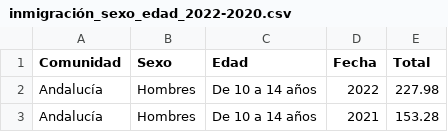
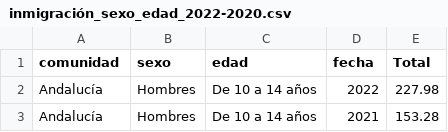
Before and after one commit to R-BarretoG/TFG, a CSV file: inmigración_sexo_edad_2022-2020.csv, drawn as a sheet; only a part is shown.

Commit message:
Update inmigración_sexo_edad_2022-2020.csv

```diff
--- a/inmigración_sexo_edad_2022-2020.csv
+++ b/inmigración_sexo_edad_2022-2020.csv
@@ -1,2 +1,2 @@
-"Comunidad","Sexo","Edad","Fecha","Total"
+"comunidad","sexo","edad","fecha","Total"
 "Andalucía","Hombres","De 10 a 14 años","2022","227.98"
```
